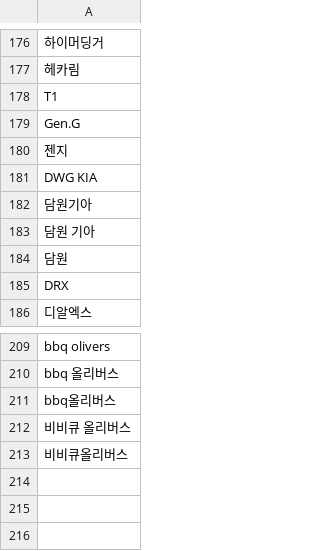
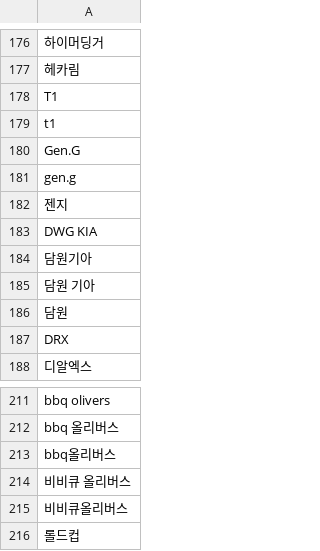
Before and after one commit to sekhyuni/lolnews, a CSV file: DataCollection/thesaurus/extra_vocab/extra_vocab.csv, drawn as a sheet; only a part is shown, gaps mark what is left out; the diff names each change by its address in the sheet, - before the commit and + after, or states it on an @@ line.

```diff
--- a/DataCollection/thesaurus/extra_vocab/extra_vocab.csv
+++ b/DataCollection/thesaurus/extra_vocab/extra_vocab.csv
+row 179: t1
+row 181: gen.g
+row 216: 롤드컵
```
Also changed, not shown: 14 other files.
